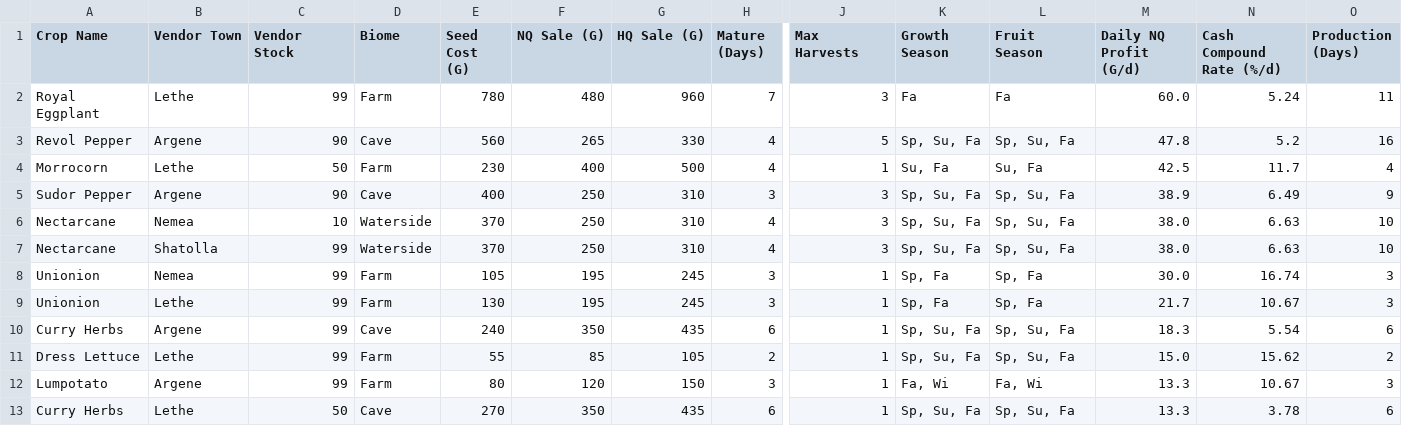
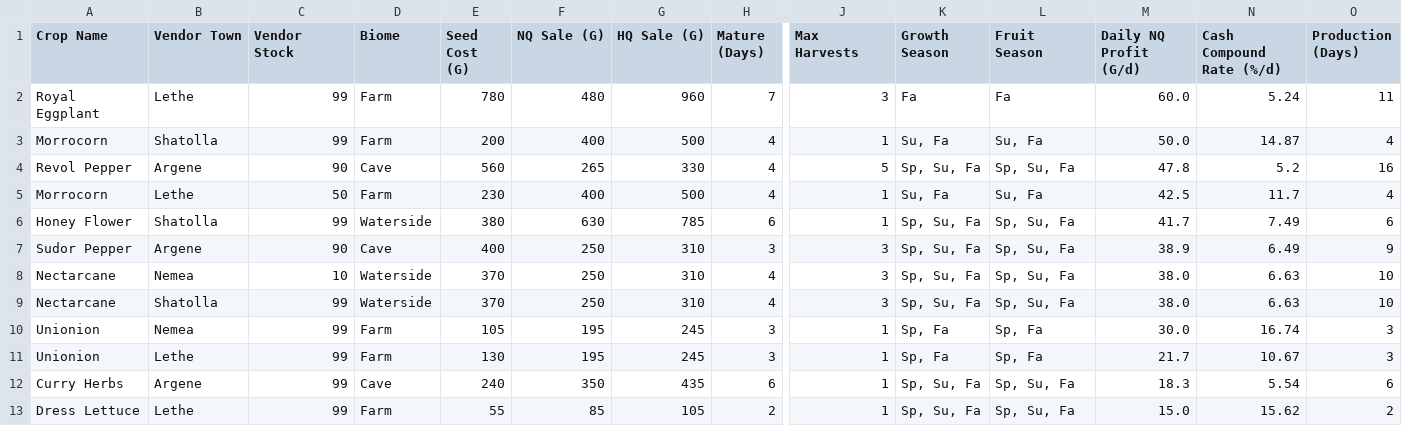
Before and after one commit to Yu-Leo-Lu/Harvestella, a CSV file: seasons/fall.csv, drawn as a sheet; only a part is shown, gaps mark what is left out; the shorter side is filled out with more unchanged rows; rows hold the shown columns only; the diff names each change by its address in the sheet, - before the commit and + after, or states it on an @@ line.

Commit message:
feat: add summer, fall, and spring season data and update crop allocation report

```diff
--- a/seasons/fall.csv
+++ b/seasons/fall.csv
+row 3: Morrocorn | Shatolla | 99 | Farm | 200 | 400 | 500 | 4 | 1 | Su, Fa | Su, Fa | 50.0 | 14.87 | 4
+row 6: Honey Flower | Shatolla | 99 | Waterside | 380 | 630 | 785 | 6 | 1 | Sp, Su, Fa | Sp, Su, Fa | 41.7 | 7.49 | 6
```
Also changed, not shown: crop_master_catalog.csv, seasons/spring.csv, 2 other files.
